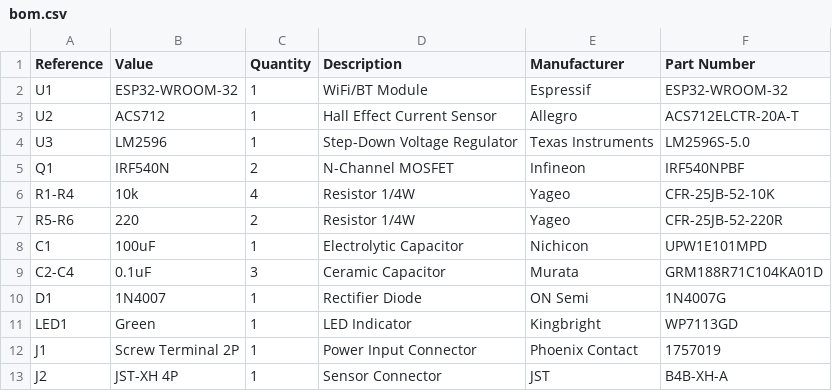
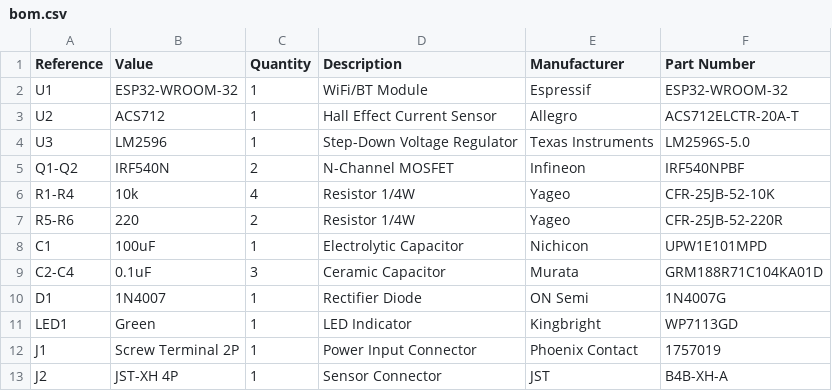
Before and after one commit to Koxka-coder/spicy-merkaat-hardware, a CSV file: bom/bom.csv, drawn as a sheet.

```diff
--- a/bom/bom.csv
+++ b/bom/bom.csv
@@ -4,3 +4,3 @@ U2,ACS712,1,Hall Effect Current Sensor,Allegro,ACS712ELCTR-20A-T
 U3,LM2596,1,Step-Down Voltage Regulator,Texas Instruments,LM2596S-5.0
-Q1,IRF540N,2,N-Channel MOSFET,Infineon,IRF540NPBF
+Q1-Q2,IRF540N,2,N-Channel MOSFET,Infineon,IRF540NPBF
 R1-R4,10k,4,Resistor 1/4W,Yageo,CFR-25JB-52-10K
```
Also changed, not shown: 1 other file.
